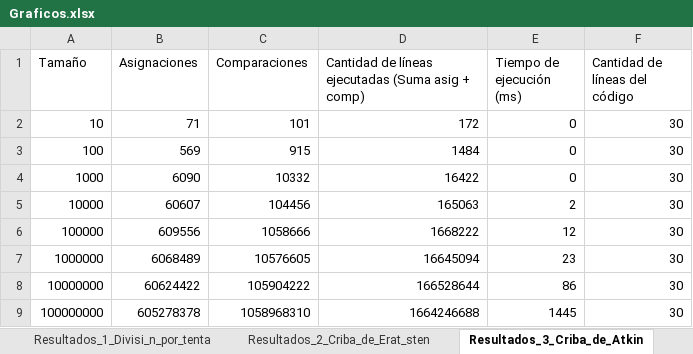
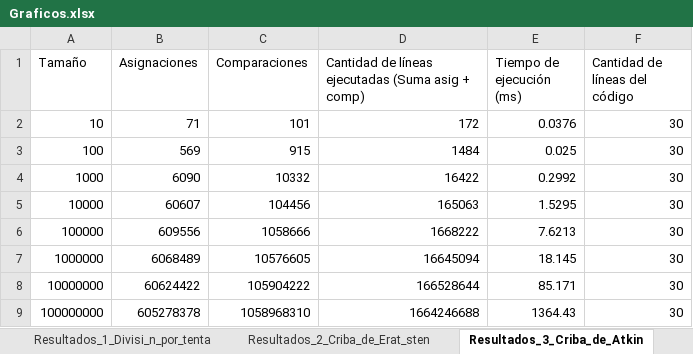
Before and after one commit to FabiSax12/Analisis_algoritmos, an Excel workbook: Graficos.xlsx, sheet Resultados_3_Criba_de_Atkin, drawn as a sheet; values as stored, in another font and other column widths than the file's, no borders; table styles not drawn; the diff names each change by its address in the sheet, - before the commit and + after, or states it on an @@ line.

```diff
--- a/Graficos.xlsx (sheet Resultados_3_Criba_de_Atkin)
+++ b/Graficos.xlsx (sheet Resultados_3_Criba_de_Atkin)
-E2 (Tiempo de ejecución (ms)): 0
+E2 (Tiempo de ejecución (ms)): 0.0376
-E3 (Tiempo de ejecución (ms)): 0
+E3 (Tiempo de ejecución (ms)): 0.025
-E4 (Tiempo de ejecución (ms)): 0
+E4 (Tiempo de ejecución (ms)): 0.2992
-E5 (Tiempo de ejecución (ms)): 2
+E5 (Tiempo de ejecución (ms)): 1.5295
-E6 (Tiempo de ejecución (ms)): 12
+E6 (Tiempo de ejecución (ms)): 7.6213
-E7 (Tiempo de ejecución (ms)): 23
+E7 (Tiempo de ejecución (ms)): 18.145
-E8 (Tiempo de ejecución (ms)): 86
+E8 (Tiempo de ejecución (ms)): 85.171
-E9 (Tiempo de ejecución (ms)): 1445
+E9 (Tiempo de ejecución (ms)): 1364.43
```
Also changed, not shown: sheet Resultados_4_Miller-Rabin, sheet Factor de Crecimiento, sheet Graficos, sheet Resultados_1_Divisi_n_por_tenta, sheet Resultados_2_Criba_de_Erat_sten, charts or pictures, 7 other files.
